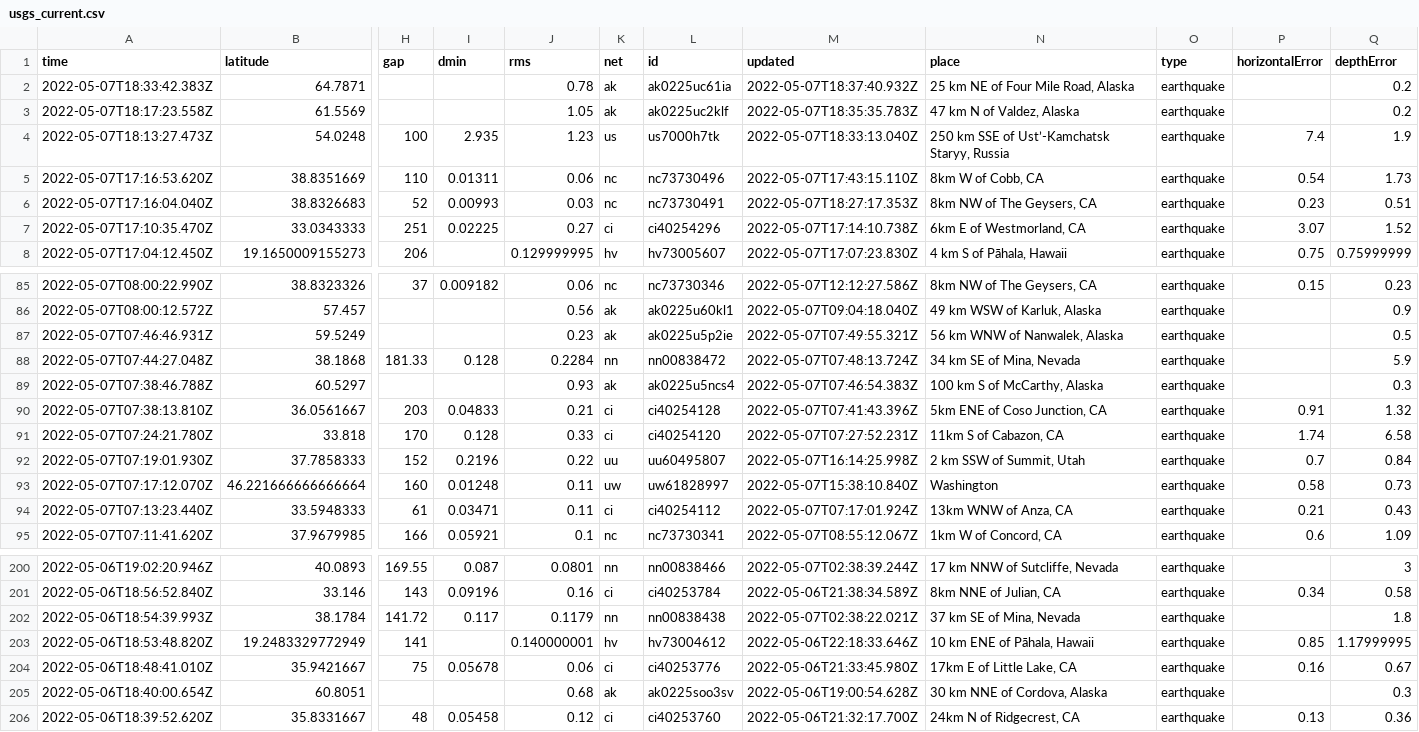
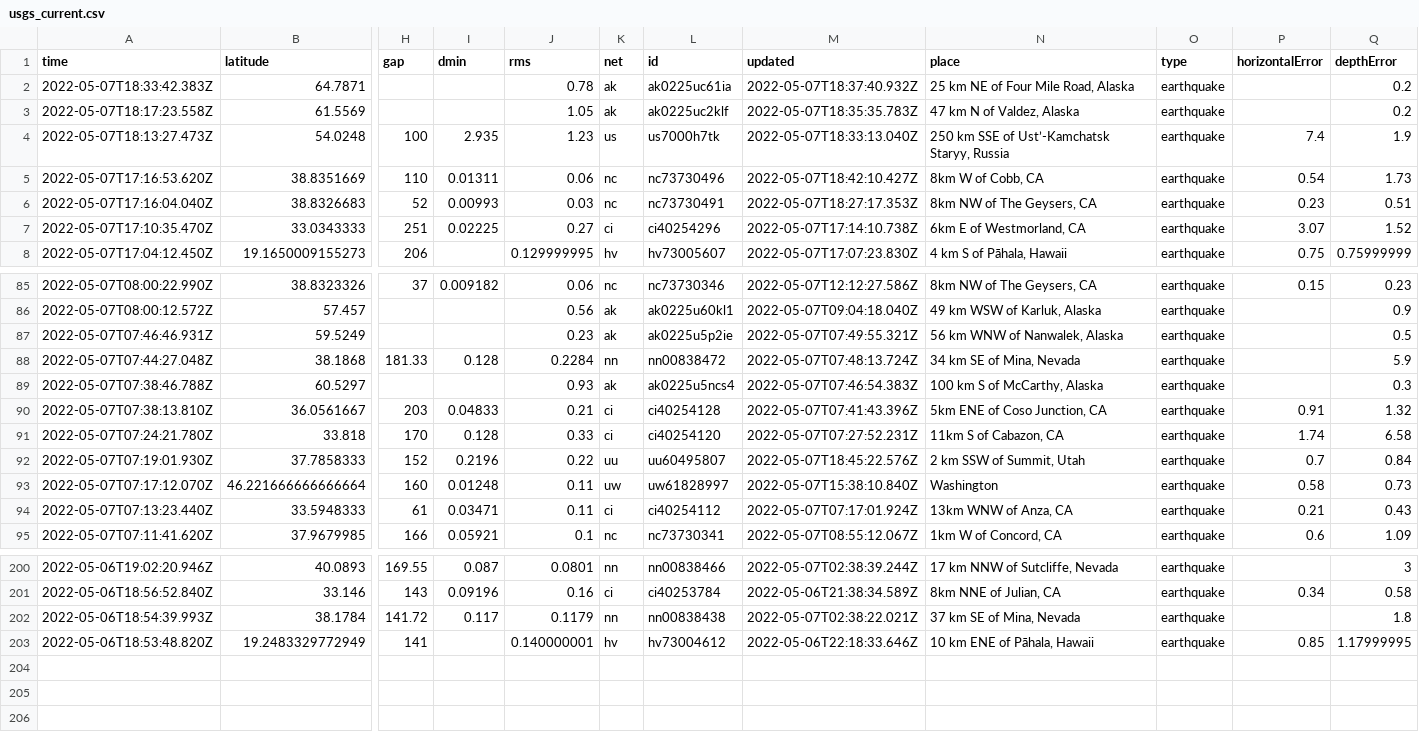
Before and after one commit to lizmurray3/my-data-robot, a CSV file: usgs_current.csv, drawn as a sheet; only a part is shown, gaps mark what is left out; rows hold the shown columns only; the diff names each change by its address in the sheet, - before the commit and + after, or states it on an @@ line.

```diff
--- a/usgs_current.csv
+++ b/usgs_current.csv
-M5 (updated): 2022-05-07T17:43:15.110Z
+M5 (updated): 2022-05-07T18:42:10.427Z
-M92 (updated): 2022-05-07T16:14:25.998Z
+M92 (updated): 2022-05-07T18:45:22.576Z
-row 204: 2022-05-06T18:48:41.010Z | 35.9421667 | 75 | 0.05678 | 0.06 | ci | ci40253776 | 2022-05-06T21:33:45.980Z | 17km E of Little Lake, CA | earthquake | 0.16 | 0.67
-row 205: 2022-05-06T18:40:00.654Z | 60.8051 |  |  | 0.68 | ak | ak0225soo3sv | 2022-05-06T19:00:54.628Z | 30 km NNE of Cordova, Alaska | earthquake |  | 0.3
-row 206: 2022-05-06T18:39:52.620Z | 35.8331667 | 48 | 0.05458 | 0.12 | ci | ci40253760 | 2022-05-06T21:32:17.700Z | 24km N of Ridgecrest, CA | earthquake | 0.13 | 0.36
```
